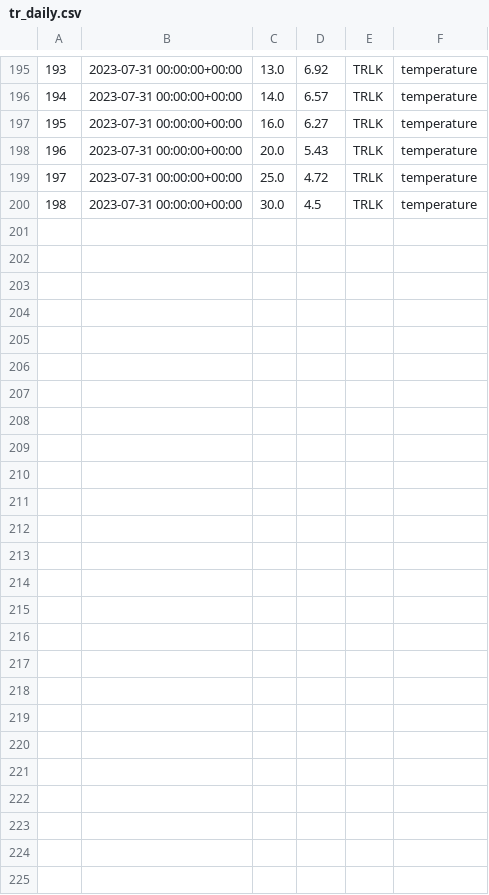
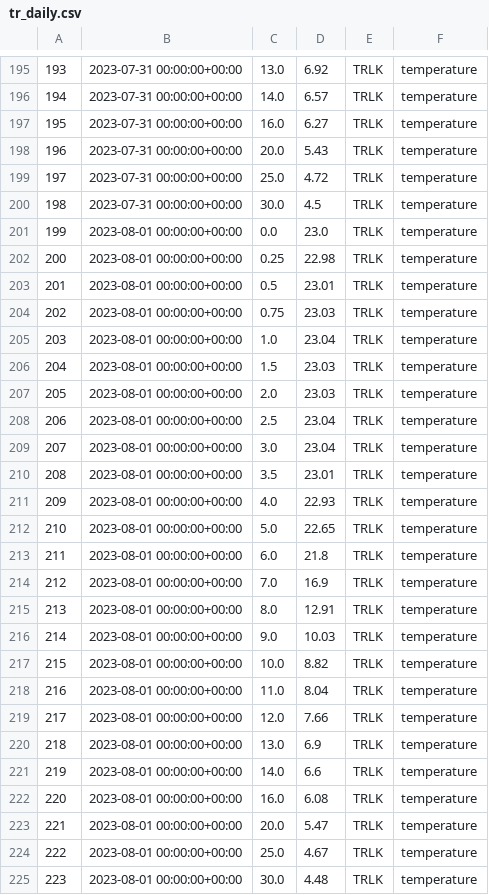
Before and after one commit to pschramm93/NTL_flare, a CSV file: D:/admin/Desktop/tr_daily.csv, drawn as a sheet; only a part is shown, gaps mark what is left out; the diff names each change by its address in the sheet, - before the commit and + after, or states it on an @@ line.

Commit message:
Add/Update CSV file

```diff
--- a/D:/admin/Desktop/tr_daily.csv
+++ b/D:/admin/Desktop/tr_daily.csv
+row 201: 199 | 2023-08-01 00:00:00+00:00 | 0.0 | 23.0 | TRLK | temperature
+row 202: 200 | 2023-08-01 00:00:00+00:00 | 0.25 | 22.98 | TRLK | temperature
+row 203: 201 | 2023-08-01 00:00:00+00:00 | 0.5 | 23.01 | TRLK | temperature
+row 204: 202 | 2023-08-01 00:00:00+00:00 | 0.75 | 23.03 | TRLK | temperature
+row 205: 203 | 2023-08-01 00:00:00+00:00 | 1.0 | 23.04 | TRLK | temperature
+row 206: 204 | 2023-08-01 00:00:00+00:00 | 1.5 | 23.03 | TRLK | temperature
+row 207: 205 | 2023-08-01 00:00:00+00:00 | 2.0 | 23.03 | TRLK | temperature
+row 208: 206 | 2023-08-01 00:00:00+00:00 | 2.5 | 23.04 | TRLK | temperature
+row 209: 207 | 2023-08-01 00:00:00+00:00 | 3.0 | 23.04 | TRLK | temperature
+row 210: 208 | 2023-08-01 00:00:00+00:00 | 3.5 | 23.01 | TRLK | temperature
+row 211: 209 | 2023-08-01 00:00:00+00:00 | 4.0 | 22.93 | TRLK | temperature
+row 212: 210 | 2023-08-01 00:00:00+00:00 | 5.0 | 22.65 | TRLK | temperature
+row 213: 211 | 2023-08-01 00:00:00+00:00 | 6.0 | 21.8 | TRLK | temperature
+row 214: 212 | 2023-08-01 00:00:00+00:00 | 7.0 | 16.9 | TRLK | temperature
+row 215: 213 | 2023-08-01 00:00:00+00:00 | 8.0 | 12.91 | TRLK | temperature
+row 216: 214 | 2023-08-01 00:00:00+00:00 | 9.0 | 10.03 | TRLK | temperature
+row 217: 215 | 2023-08-01 00:00:00+00:00 | 10.0 | 8.82 | TRLK | temperature
+row 218: 216 | 2023-08-01 00:00:00+00:00 | 11.0 | 8.04 | TRLK | temperature
+row 219: 217 | 2023-08-01 00:00:00+00:00 | 12.0 | 7.66 | TRLK | temperature
+row 220: 218 | 2023-08-01 00:00:00+00:00 | 13.0 | 6.9 | TRLK | temperature
+row 221: 219 | 2023-08-01 00:00:00+00:00 | 14.0 | 6.6 | TRLK | temperature
+row 222: 220 | 2023-08-01 00:00:00+00:00 | 16.0 | 6.08 | TRLK | temperature
+row 223: 221 | 2023-08-01 00:00:00+00:00 | 20.0 | 5.47 | TRLK | temperature
+row 224: 222 | 2023-08-01 00:00:00+00:00 | 25.0 | 4.67 | TRLK | temperature
+row 225: 223 | 2023-08-01 00:00:00+00:00 | 30.0 | 4.48 | TRLK | temperature
```
